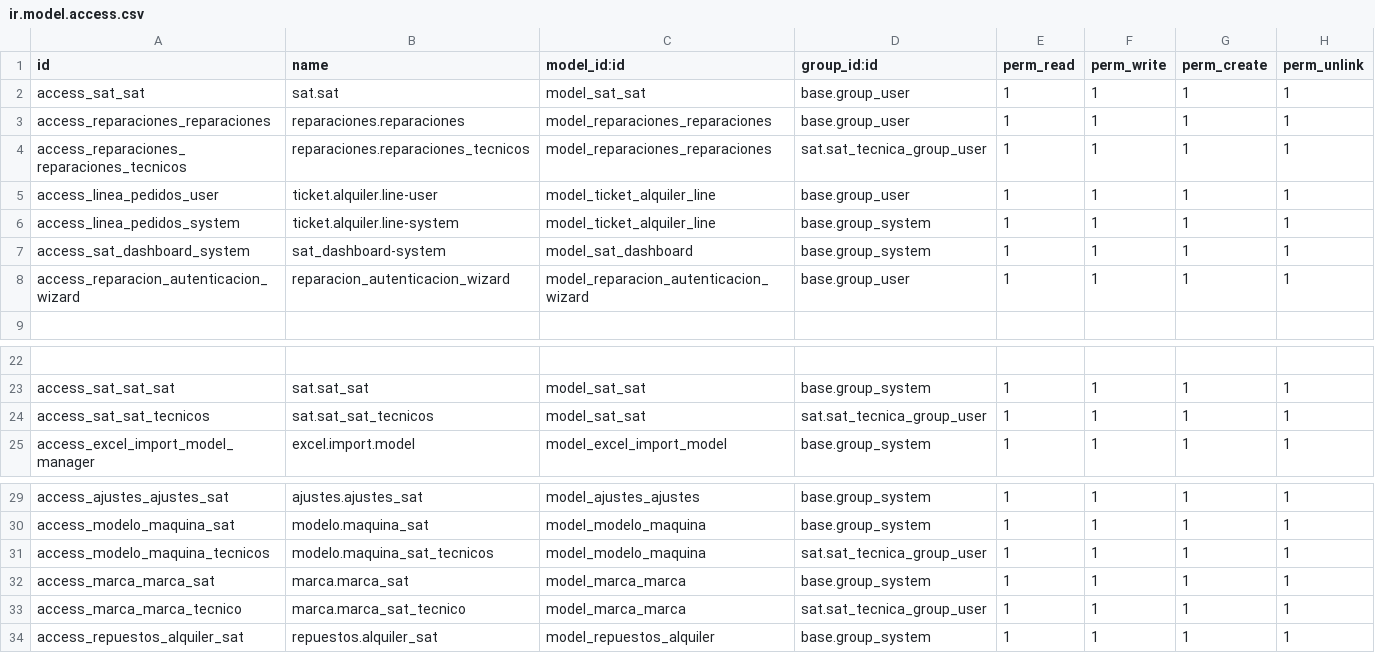
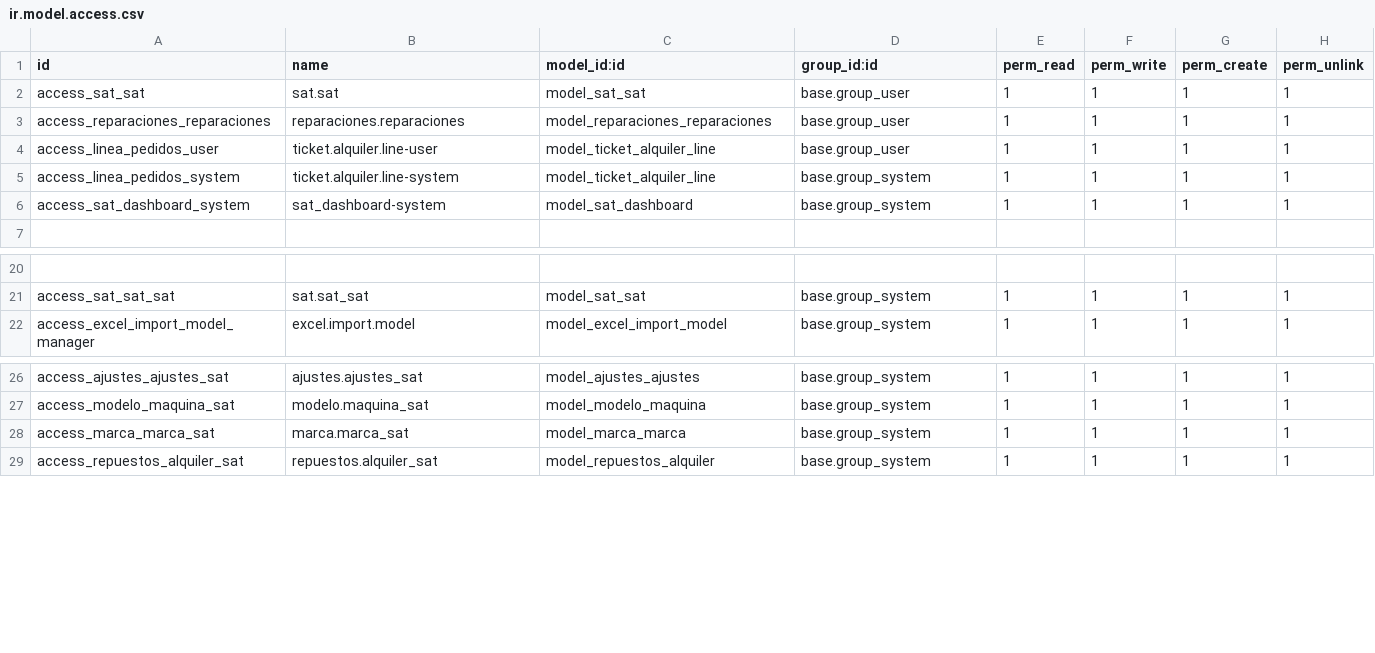
Before and after one commit to isidrovera/sat, a CSV file: security/ir.model.access.csv, drawn as a sheet; only a part is shown, gaps mark what is left out; the diff names each change by its address in the sheet, - before the commit and + after, or states it on an @@ line.

```diff
--- a/security/ir.model.access.csv
+++ b/security/ir.model.access.csv
-row 4: access_reparaciones_reparaciones_tecnicos | reparaciones.reparaciones_tecnicos | model_reparaciones_reparaciones | sat.sat_tecnica_group_user | 1 | 1 | 1 | 1
-row 8: access_reparacion_autenticacion_wizard | reparacion_autenticacion_wizard | model_reparacion_autenticacion_wizard | base.group_user | 1 | 1 | 1 | 1
-row 24: access_sat_sat_tecnicos | sat.sat_sat_tecnicos | model_sat_sat | sat.sat_tecnica_group_user | 1 | 1 | 1 | 1
-row 31: access_modelo_maquina_tecnicos | modelo.maquina_sat_tecnicos | model_modelo_maquina | sat.sat_tecnica_group_user | 1 | 1 | 1 | 1
-row 33: access_marca_marca_tecnico | marca.marca_sat_tecnico | model_marca_marca | sat.sat_tecnica_group_user | 1 | 1 | 1 | 1
```
Also changed, not shown: 4 other files.
